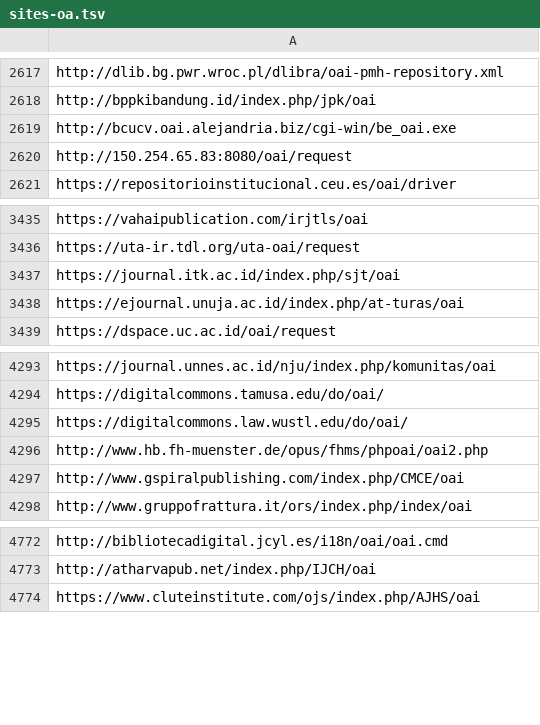
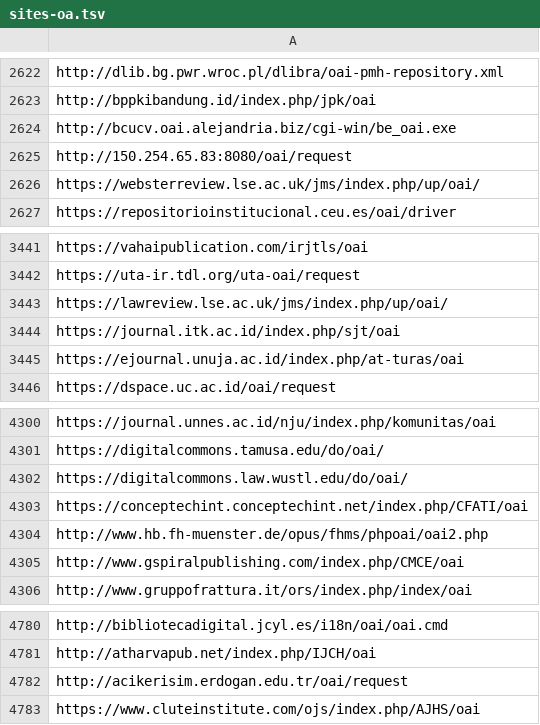
Before and after one commit to miku/metha, a TSV file: contrib/sites-oa.tsv, drawn as a sheet; only a part is shown, gaps mark what is left out; the diff covers the shown part only; the diff names each change by its address in the sheet, - before the commit and + after, or states it on an @@ line.

```diff
--- a/contrib/sites-oa.tsv
+++ b/contrib/sites-oa.tsv
+row 2626: https://websterreview.lse.ac.uk/jms/index.php/up/oai/
+row 3443: https://lawreview.lse.ac.uk/jms/index.php/up/oai/
+row 4303: https://conceptechint.conceptechint.net/index.php/CFATI/oai
+row 4782: http://acikerisim.erdogan.edu.tr/oai/request
```
Also changed, not shown: 5 added rows elsewhere in this file, 2 other files.
